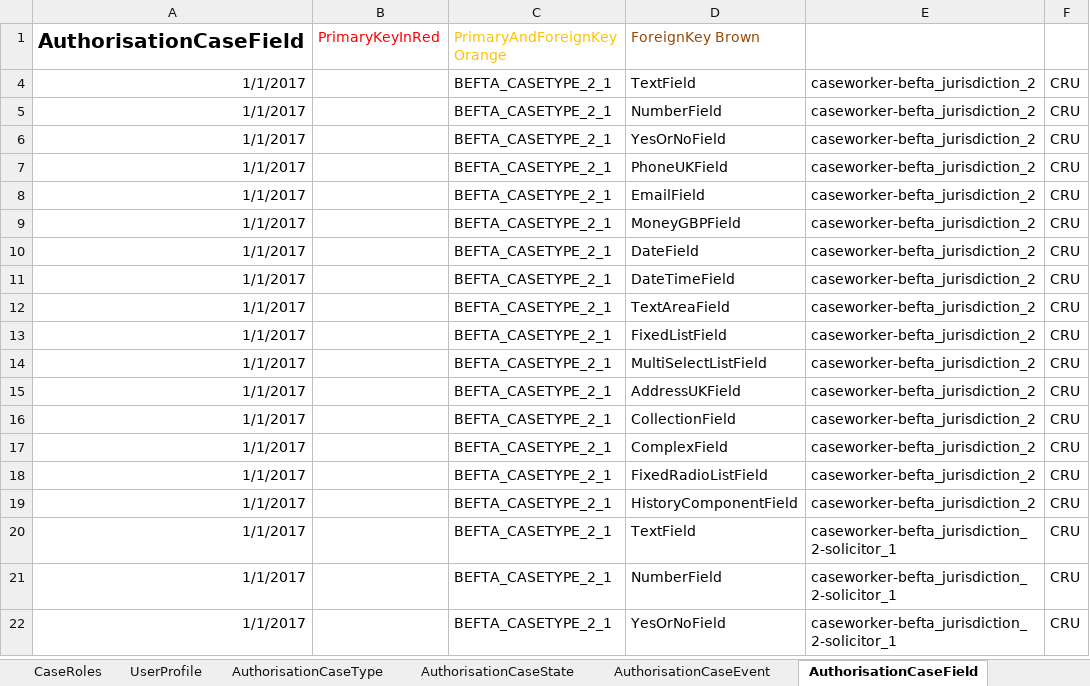
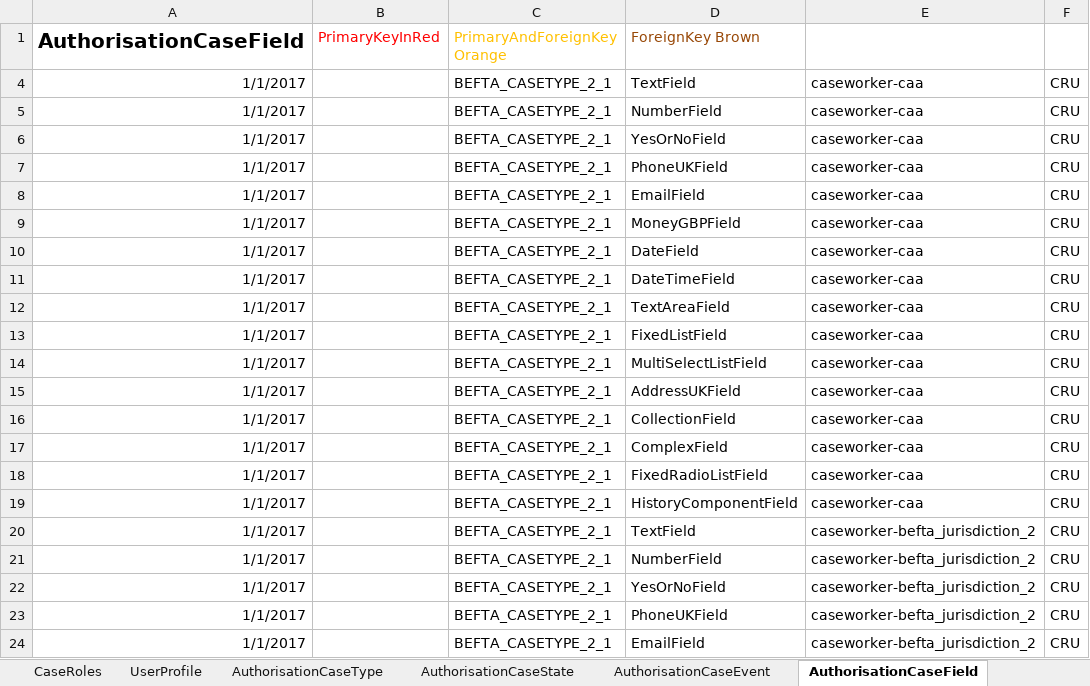
Before and after one commit to hmcts/befta-fw, an Excel workbook: src/main/resources/uk/gov/hmcts/befta/dse/ccd/definitions/excel/CCD_BEFTA_JURISDICTION2.xlsx, sheet AuthorisationCaseField, drawn as a sheet; only a part is shown; the shorter side is filled out with more unchanged rows; values as stored, in another font and other column widths than the file's, no borders; the diff names each change by its address in the sheet, - before the commit and + after, or states it on an @@ line.

Commit message:
definition changes adding caseworker-caa role for 8811 tests

```diff
--- a/src/main/resources/uk/gov/hmcts/befta/dse/ccd/definitions/excel/CCD_BEFTA_JURISDICTION2.xlsx (sheet AuthorisationCaseField)
+++ b/src/main/resources/uk/gov/hmcts/befta/dse/ccd/definitions/excel/CCD_BEFTA_JURISDICTION2.xlsx (sheet AuthorisationCaseField)
+row 4: 1/1/2017 |  | BEFTA_CASETYPE_2_1 | TextField | caseworker-caa | CRU
+row 5: 1/1/2017 |  | BEFTA_CASETYPE_2_1 | NumberField | caseworker-caa | CRU
+row 6: 1/1/2017 |  | BEFTA_CASETYPE_2_1 | YesOrNoField | caseworker-caa | CRU
+row 7: 1/1/2017 |  | BEFTA_CASETYPE_2_1 | PhoneUKField | caseworker-caa | CRU
+row 8: 1/1/2017 |  | BEFTA_CASETYPE_2_1 | EmailField | caseworker-caa | CRU
+row 9: 1/1/2017 |  | BEFTA_CASETYPE_2_1 | MoneyGBPField | caseworker-caa | CRU
+row 10: 1/1/2017 |  | BEFTA_CASETYPE_2_1 | DateField | caseworker-caa | CRU
+row 11: 1/1/2017 |  | BEFTA_CASETYPE_2_1 | DateTimeField | caseworker-caa | CRU
+row 12: 1/1/2017 |  | BEFTA_CASETYPE_2_1 | TextAreaField | caseworker-caa | CRU
+row 13: 1/1/2017 |  | BEFTA_CASETYPE_2_1 | FixedListField | caseworker-caa | CRU
+row 14: 1/1/2017 |  | BEFTA_CASETYPE_2_1 | MultiSelectListField | caseworker-caa | CRU
+row 15: 1/1/2017 |  | BEFTA_CASETYPE_2_1 | AddressUKField | caseworker-caa | CRU
+row 16: 1/1/2017 |  | BEFTA_CASETYPE_2_1 | CollectionField | caseworker-caa | CRU
+row 17: 1/1/2017 |  | BEFTA_CASETYPE_2_1 | ComplexField | caseworker-caa | CRU
+row 18: 1/1/2017 |  | BEFTA_CASETYPE_2_1 | FixedRadioListField | caseworker-caa | CRU
+row 19: 1/1/2017 |  | BEFTA_CASETYPE_2_1 | HistoryComponentField | caseworker-caa | CRU
```
Also changed, not shown: sheet AuthorisationCaseEvent, sheet AuthorisationCaseState, sheet AuthorisationCaseType, src/main/resources/uk/gov/hmcts/befta/dse/ccd/definitions/excel/CCD_BEFTA_JURISDICTION1.xlsx, 9 other files.
